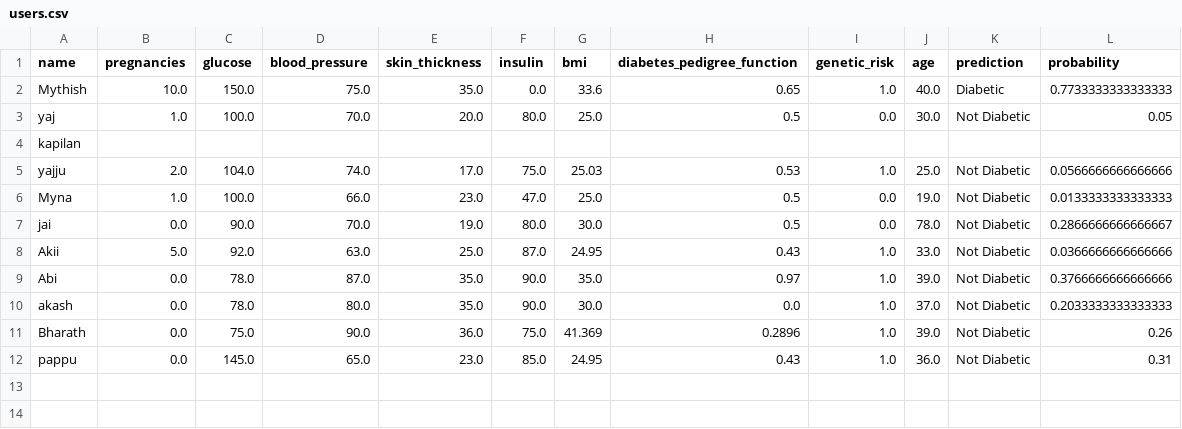
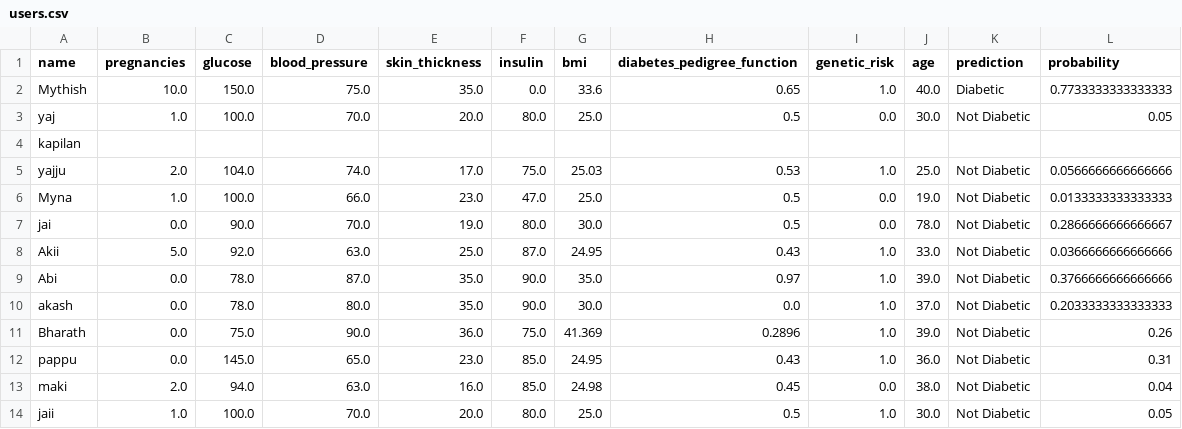
Before and after one commit to JaiAkash106/DiabetesInsight, a CSV file: data/users.csv, drawn as a sheet; the diff names each change by its address in the sheet, - before the commit and + after, or states it on an @@ line.

```diff
--- a/data/users.csv
+++ b/data/users.csv
+row 13: maki | 2.0 | 94.0 | 63.0 | 16.0 | 85.0 | 24.98 | 0.45 | 0.0 | 38.0 | Not Diabetic | 0.04
+row 14: jaii | 1.0 | 100.0 | 70.0 | 20.0 | 80.0 | 25.0 | 0.5 | 1.0 | 30.0 | Not Diabetic | 0.05
```
Also changed, not shown: 9 other files.
